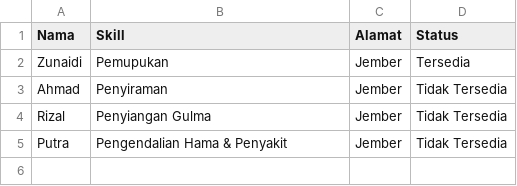
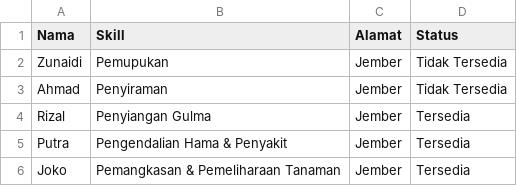
Before and after one commit to fhmptrdnd/project_kel5, a CSV file: datapetani.csv, drawn as a sheet.

```diff
--- a/datapetani.csv
+++ b/datapetani.csv
@@ -1,5 +1,6 @@
 Nama,Skill,Alamat,Status
-Zunaidi,Pemupukan,Jember,Tersedia
+Zunaidi,Pemupukan,Jember,Tidak Tersedia
 Ahmad,Penyiraman,Jember,Tidak Tersedia
-Rizal,Penyiangan Gulma,Jember,Tidak Tersedia
-Putra,Pengendalian Hama & Penyakit,Jember,Tidak Tersedia
+Rizal,Penyiangan Gulma,Jember,Tersedia
+Putra,Pengendalian Hama & Penyakit,Jember,Tersedia
+Joko,Pemangkasan & Pemeliharaan Tanaman,Jember,Tersedia
```
Also changed, not shown: datauser.csv, 2 other files.
